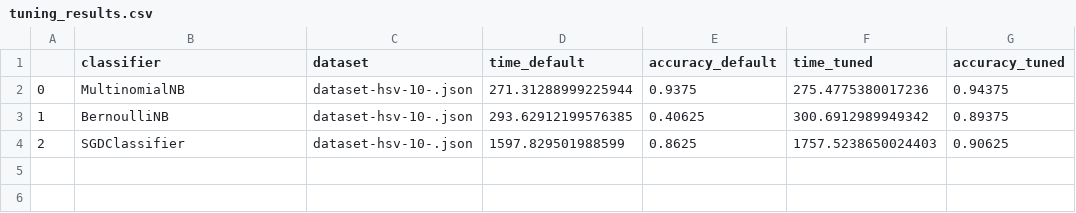
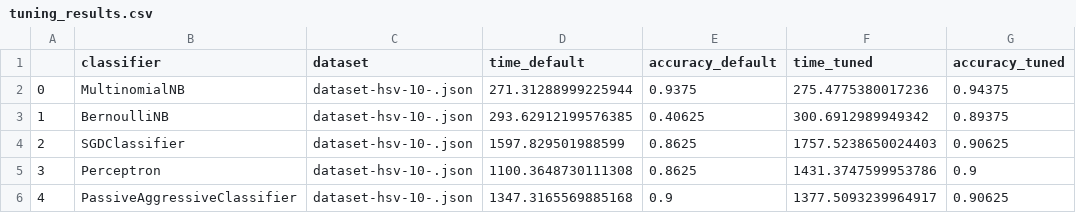
Before and after one commit to glhr/color-classifier, a CSV file: dataset_plots/tuning_results.csv, drawn as a sheet.

Commit message:
added computation time in tuning plot

```diff
--- a/dataset_plots/tuning_results.csv
+++ b/dataset_plots/tuning_results.csv
@@ -4 +4,3 @@
 2,SGDClassifier,dataset-hsv-10-.json,1597.829501988599,0.8625,1757.5238650024403,0.90625
+3,Perceptron,dataset-hsv-10-.json,1100.3648730111308,0.8625,1431.3747599953786,0.9
+4,PassiveAggressiveClassifier,dataset-hsv-10-.json,1347.3165569885168,0.9,1377.5093239964917,0.90625
```
Also changed, not shown: 4 other files.
